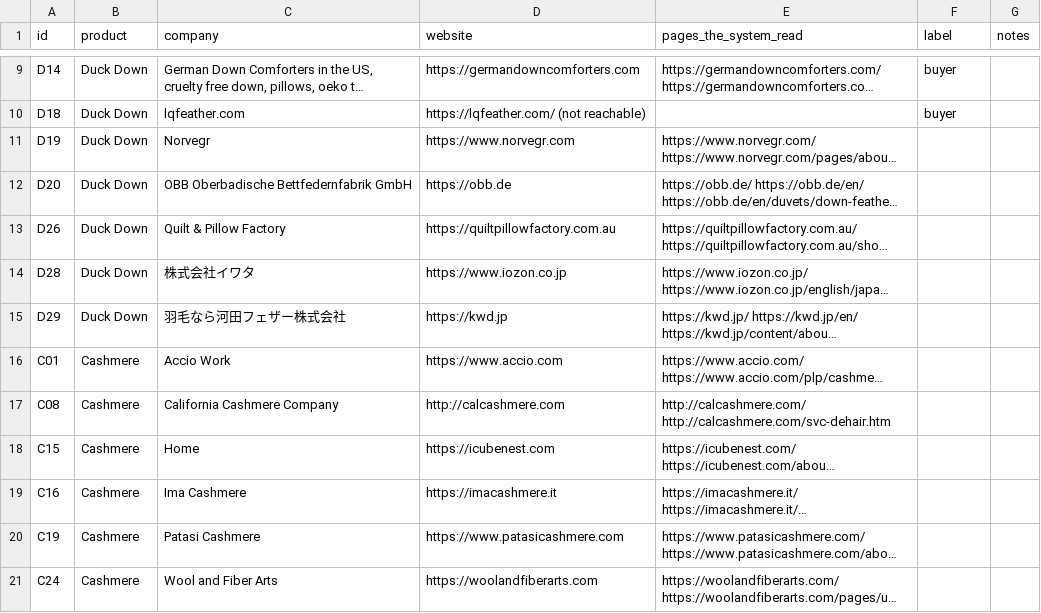
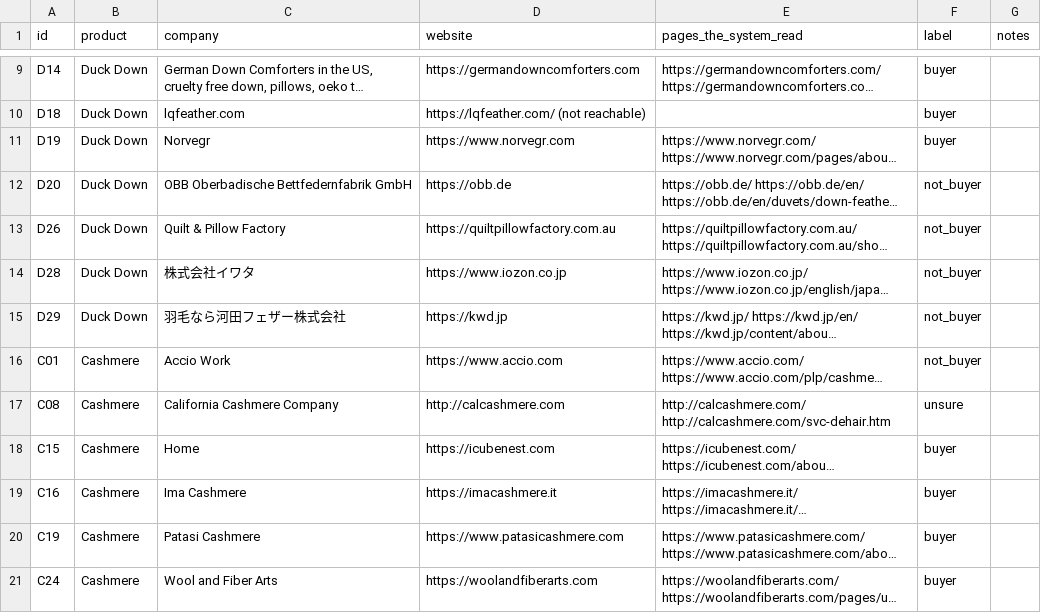
Before and after one commit to AlizaGhaffar/Smart-Buyer-AI, a CSV file: backend/evaluation/real_world/human_check_sheet.csv, drawn as a sheet; only a part is shown, gaps mark what is left out; long unchanged cells end in …; the diff names each change by its address in the sheet, - before the commit and + after, or states it on an @@ line.

```diff
--- a/backend/evaluation/real_world/human_check_sheet.csv
+++ b/backend/evaluation/real_world/human_check_sheet.csv
-F11 (label): (empty)
+F11 (label): buyer
-F12:F16 (label): (empty)
+F12:F16 (label): not_buyer
-F17 (label): (empty)
+F17 (label): unsure
-F18:F21 (label): (empty)
+F18:F21 (label): buyer
```
Also changed, not shown: 4 other files.
